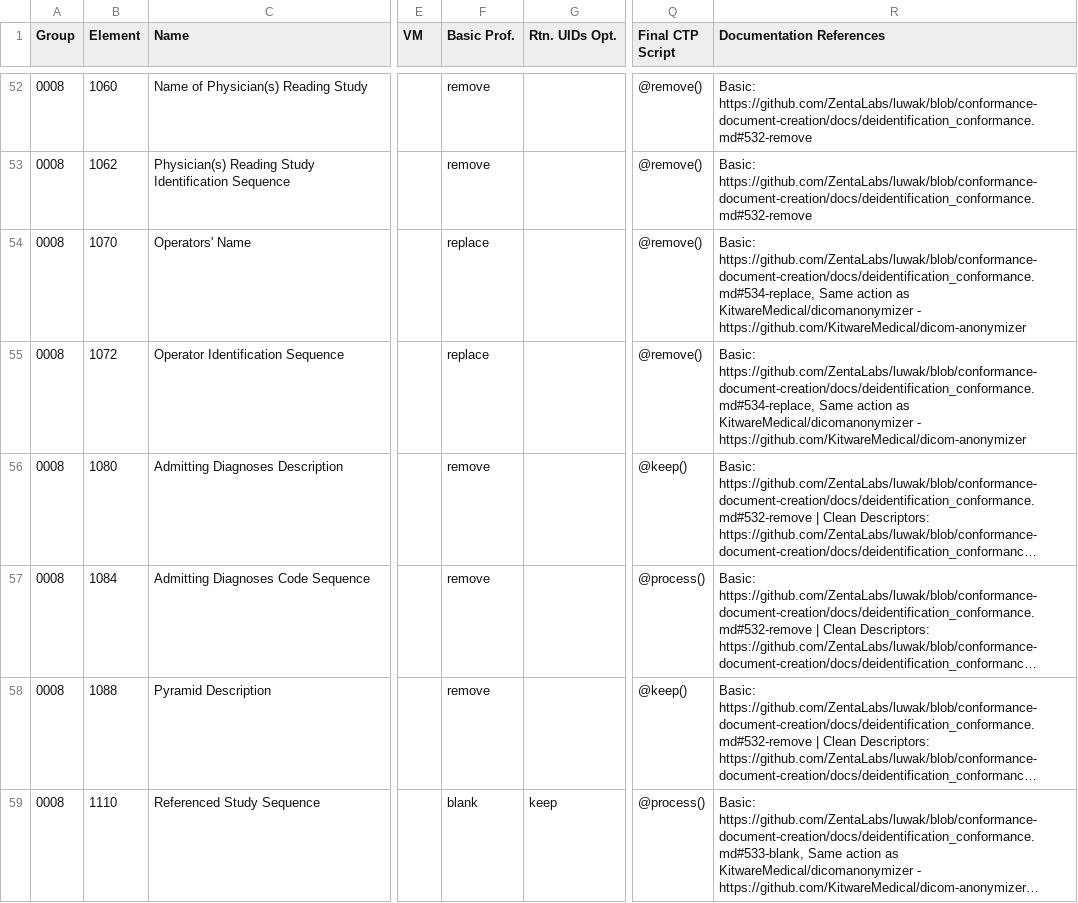
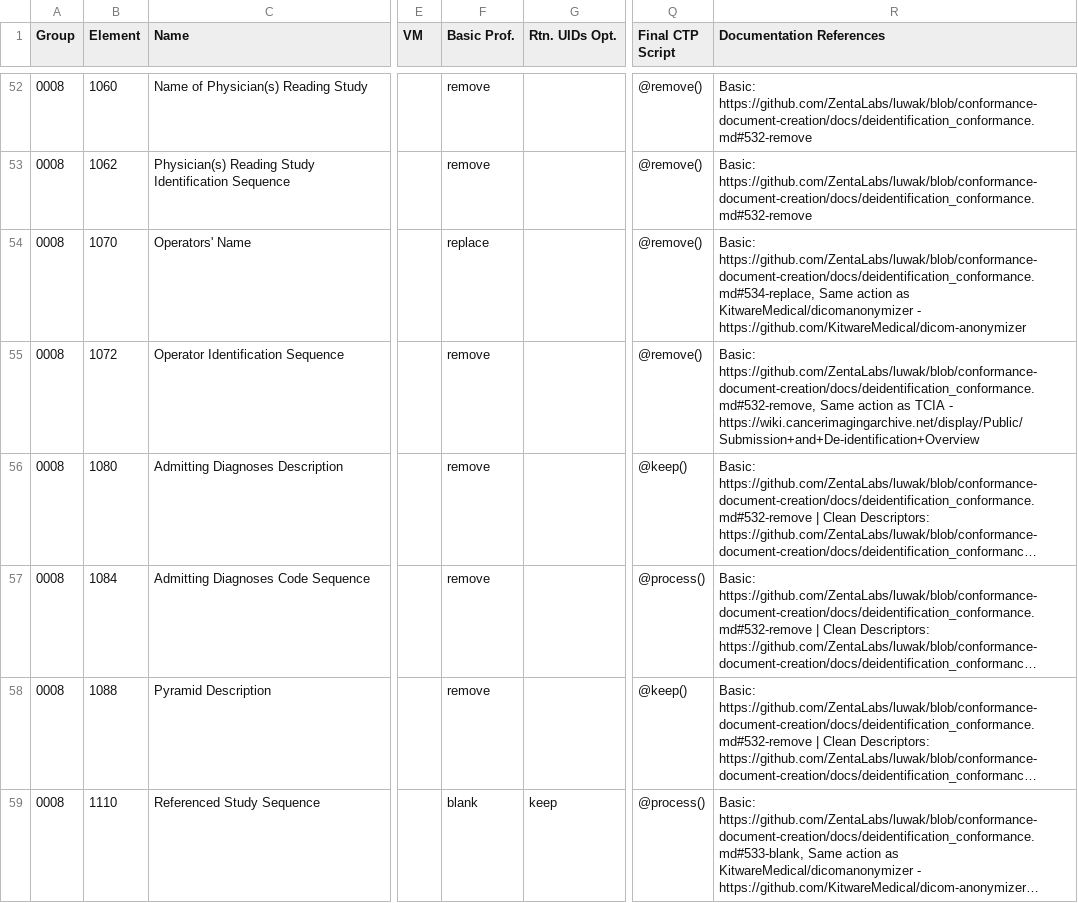
Before and after one commit to ZentaLabs/LUWAKX, a CSV file: luwakx/data/TagsArchive/standard_tags_template.csv, drawn as a sheet; only a part is shown, gaps mark what is left out; long unchanged cells end in …; the diff covers the shown part only; the diff names each change by its address in the sheet, - before the commit and + after, or states it on an @@ line.

Commit message:
feat: add review flag collection and manual review support for DICOM anonymization
- Introduce ReviewFlagCollector to buffer and export tags requiring manual review (VR mismatches, LLM-verified clean, SQ tags needing review)
- Integrate review flag collection into DicomProcessor, ProcessingPipeline, and MetadataExporter
- Update anonymization recipe builder and tag retrieval to use func:sq_keep_original_with_review for SQ tags without auto replacement
- Improve deduplication and logging of manual review warnings
- Write review flags to CSV for downstream audit and conformance
- Minor test and utility adjustments

```diff
--- a/luwakx/data/TagsArchive/standard_tags_template.csv
+++ b/luwakx/data/TagsArchive/standard_tags_template.csv
-F55 (Basic Prof.): replace
+F55 (Basic Prof.): remove
-R55 (Documentation References): Basic: https://github.com/ZentaLabs/luwak/blob/conformance-document-creation/docs/deidentification_conformance.md#534-replace, Same action as KitwareMedical/dicomanonymizer - https://github.com/KitwareMedical/dicom-anonymizer
+R55 (Documentation References): Basic: https://github.com/ZentaLabs/luwak/blob/conformance-document-creation/docs/deidentification_conformance.md#532-remove, Same action as TCIA - https://wiki.cancerimagingarchive.net/display/Public/Submission+and+De-identification+Overview
```
Also changed, not shown: 16 edited cells elsewhere in this file, 7 other files.
